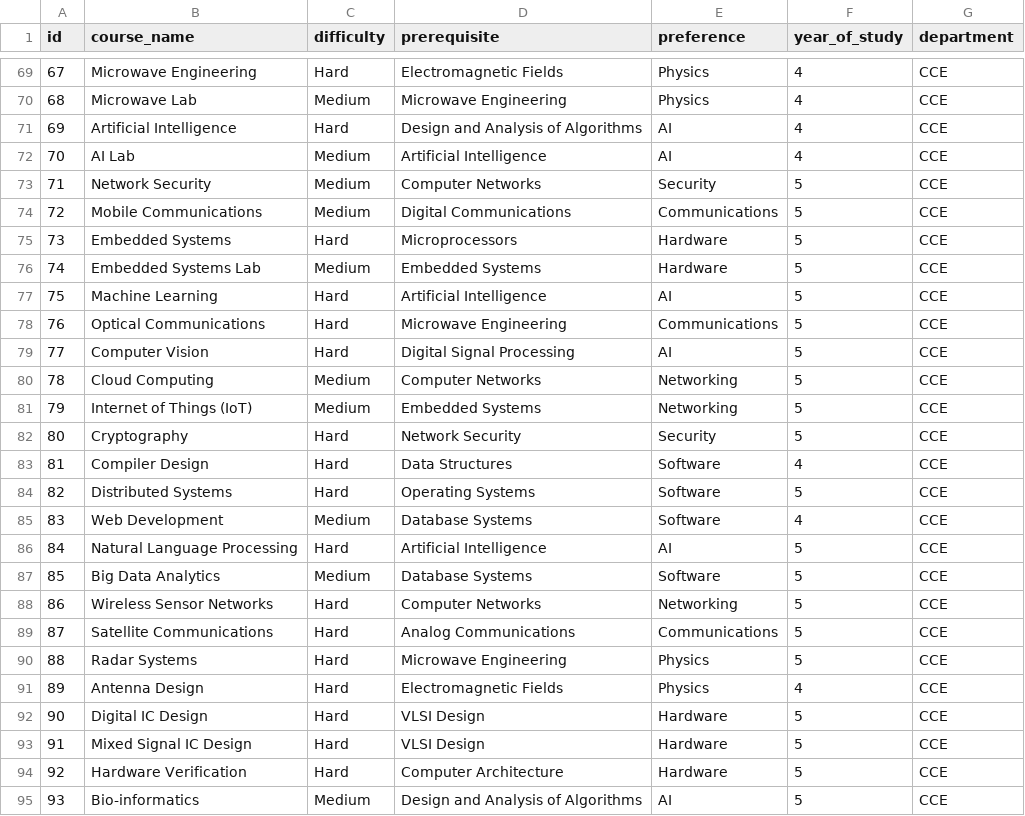
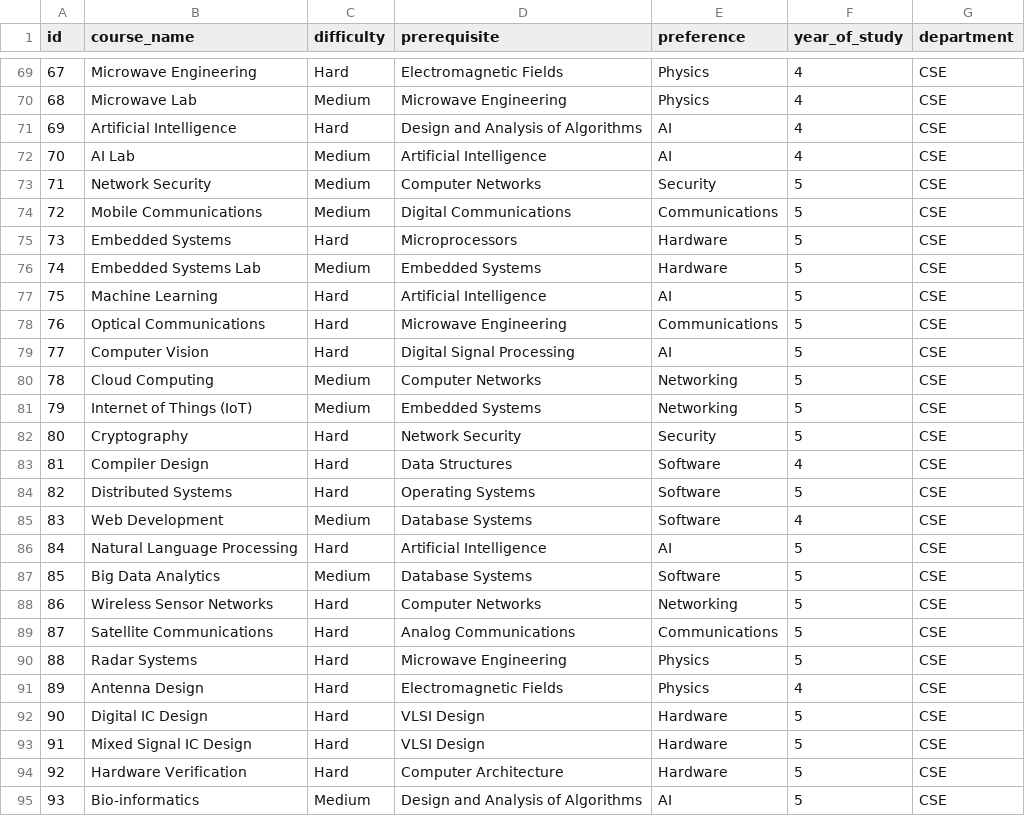
Before and after one commit to Rapkt/Mix-paradigms, a CSV file: backend/data/knowledge_base.csv, drawn as a sheet; only a part is shown, gaps mark what is left out; the diff covers the shown part only.

```diff
--- a/backend/data/knowledge_base.csv
+++ b/backend/data/knowledge_base.csv
@@ -69,27 +69,27 @@ id,course_name,difficulty,prerequisite,preference,year_of_study,department
-67,Microwave Engineering,Hard,Electromagnetic Fields,Physics,4,CCE
-68,Microwave Lab,Medium,Microwave Engineering,Physics,4,CCE
-69,Artificial Intelligence,Hard,Design and Analysis of Algorithms,AI,4,CCE
-70,AI Lab,Medium,Artificial Intelligence,AI,4,CCE
-71,Network Security,Medium,Computer Networks,Security,5,CCE
-72,Mobile Communications,Medium,Digital Communications,Communications,5,CCE
-73,Embedded Systems,Hard,Microprocessors,Hardware,5,CCE
-74,Embedded Systems Lab,Medium,Embedded Systems,Hardware,5,CCE
-75,Machine Learning,Hard,Artificial Intelligence,AI,5,CCE
-76,Optical Communications,Hard,Microwave Engineering,Communications,5,CCE
-77,Computer Vision,Hard,Digital Signal Processing,AI,5,CCE
-78,Cloud Computing,Medium,Computer Networks,Networking,5,CCE
-79,Internet of Things (IoT),Medium,Embedded Systems,Networking,5,CCE
-80,Cryptography,Hard,Network Security,Security,5,CCE
-81,Compiler Design,Hard,Data Structures,Software,4,CCE
-82,Distributed Systems,Hard,Operating Systems,Software,5,CCE
-83,Web Development,Medium,Database Systems,Software,4,CCE
-84,Natural Language Processing,Hard,Artificial Intelligence,AI,5,CCE
-85,Big Data Analytics,Medium,Database Systems,Software,5,CCE
-86,Wireless Sensor Networks,Hard,Computer Networks,Networking,5,CCE
-87,Satellite Communications,Hard,Analog Communications,Communications,5,CCE
-88,Radar Systems,Hard,Microwave Engineering,Physics,5,CCE
-89,Antenna Design,Hard,Electromagnetic Fields,Physics,4,CCE
-90,Digital IC Design,Hard,VLSI Design,Hardware,5,CCE
-91,Mixed Signal IC Design,Hard,VLSI Design,Hardware,5,CCE
-92,Hardware Verification,Hard,Computer Architecture,Hardware,5,CCE
-93,Bio-informatics,Medium,Design and Analysis of Algorithms,AI,5,CCE
+67,Microwave Engineering,Hard,Electromagnetic Fields,Physics,4,CSE
+68,Microwave Lab,Medium,Microwave Engineering,Physics,4,CSE
+69,Artificial Intelligence,Hard,Design and Analysis of Algorithms,AI,4,CSE
+70,AI Lab,Medium,Artificial Intelligence,AI,4,CSE
+71,Network Security,Medium,Computer Networks,Security,5,CSE
+72,Mobile Communications,Medium,Digital Communications,Communications,5,CSE
+73,Embedded Systems,Hard,Microprocessors,Hardware,5,CSE
+74,Embedded Systems Lab,Medium,Embedded Systems,Hardware,5,CSE
+75,Machine Learning,Hard,Artificial Intelligence,AI,5,CSE
+76,Optical Communications,Hard,Microwave Engineering,Communications,5,CSE
+77,Computer Vision,Hard,Digital Signal Processing,AI,5,CSE
+78,Cloud Computing,Medium,Computer Networks,Networking,5,CSE
+79,Internet of Things (IoT),Medium,Embedded Systems,Networking,5,CSE
+80,Cryptography,Hard,Network Security,Security,5,CSE
+81,Compiler Design,Hard,Data Structures,Software,4,CSE
+82,Distributed Systems,Hard,Operating Systems,Software,5,CSE
+83,Web Development,Medium,Database Systems,Software,4,CSE
+84,Natural Language Processing,Hard,Artificial Intelligence,AI,5,CSE
+85,Big Data Analytics,Medium,Database Systems,Software,5,CSE
+86,Wireless Sensor Networks,Hard,Computer Networks,Networking,5,CSE
+87,Satellite Communications,Hard,Analog Communications,Communications,5,CSE
+88,Radar Systems,Hard,Microwave Engineering,Physics,5,CSE
+89,Antenna Design,Hard,Electromagnetic Fields,Physics,4,CSE
+90,Digital IC Design,Hard,VLSI Design,Hardware,5,CSE
+91,Mixed Signal IC Design,Hard,VLSI Design,Hardware,5,CSE
+92,Hardware Verification,Hard,Computer Architecture,Hardware,5,CSE
+93,Bio-informatics,Medium,Design and Analysis of Algorithms,AI,5,CSE
```
Also changed, not shown: 38 edited cells elsewhere in this file, 6 other files.
